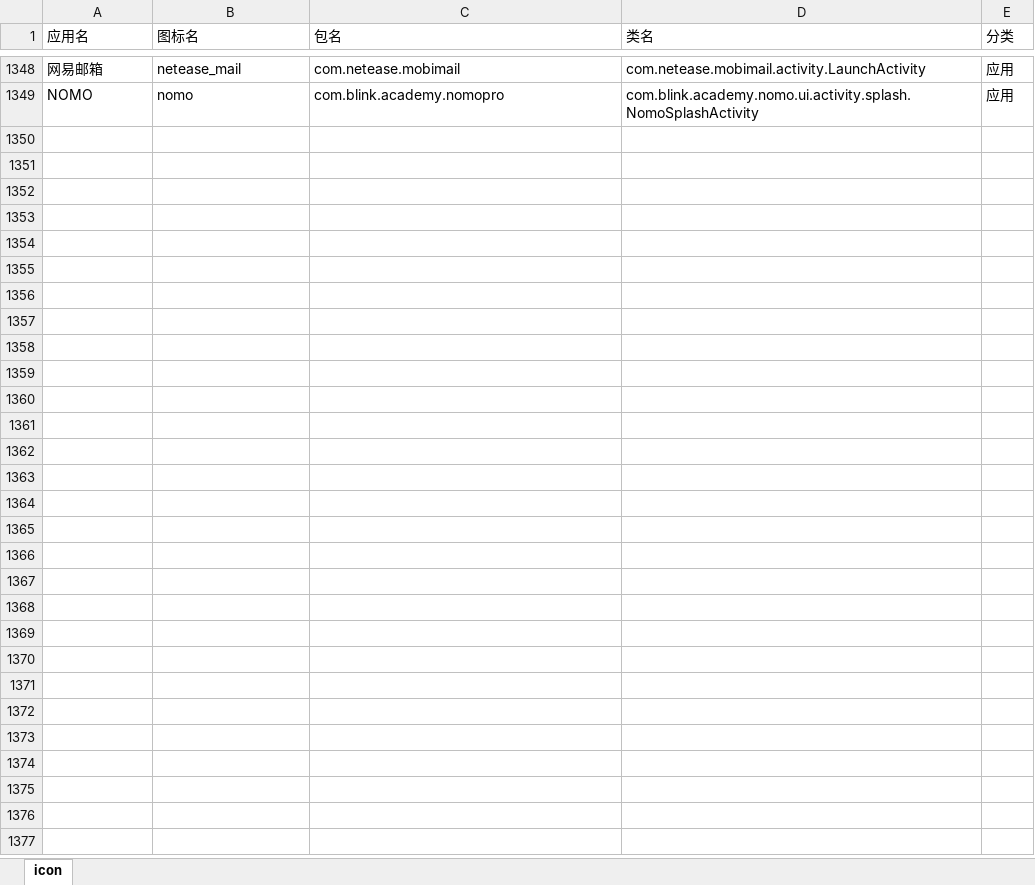
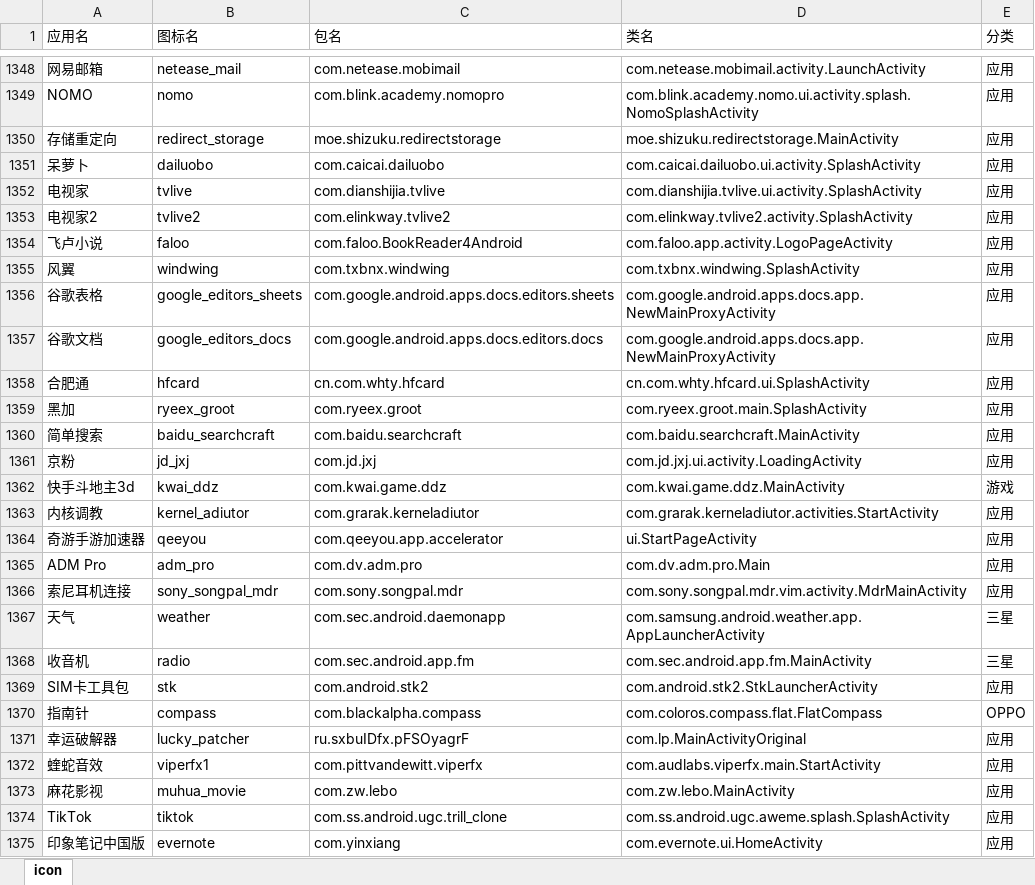
Before and after one commit to cjycsm/mistiness-iconpack, an Excel workbook: summary.xlsx, sheet icon, drawn as a sheet; only a part is shown, gaps mark what is left out; values as stored, in another font and other column widths than the file's, no borders; the diff names each change by its address in the sheet, - before the commit and + after, or states it on an @@ line.

```diff
--- a/summary.xlsx (sheet icon)
+++ b/summary.xlsx (sheet icon)
+row 1350: 存储重定向 | redirect_storage | moe.shizuku.redirectstorage | moe.shizuku.redirectstorage.MainActivity | 应用
+row 1351: 呆萝卜 | dailuobo | com.caicai.dailuobo | com.caicai.dailuobo.ui.activity.SplashActivity | 应用
+row 1352: 电视家 | tvlive | com.dianshijia.tvlive | com.dianshijia.tvlive.ui.activity.SplashActivity | 应用
+row 1353: 电视家2 | tvlive2 | com.elinkway.tvlive2 | com.elinkway.tvlive2.activity.SplashActivity | 应用
+row 1354: 飞卢小说 | faloo | com.faloo.BookReader4Android | com.faloo.app.activity.LogoPageActivity | 应用
+row 1355: 风翼 | windwing | com.txbnx.windwing | com.txbnx.windwing.SplashActivity | 应用
+row 1356: 谷歌表格 | google_editors_sheets | com.google.android.apps.docs.editors.sheets | com.google.android.apps.docs.app.NewMainProxyActivity | 应用
+row 1357: 谷歌文档 | google_editors_docs | com.google.android.apps.docs.editors.docs | com.google.android.apps.docs.app.NewMainProxyActivity | 应用
+row 1358: 合肥通 | hfcard | cn.com.whty.hfcard | cn.com.whty.hfcard.ui.SplashActivity | 应用
+row 1359: 黑加 | ryeex_groot | com.ryeex.groot | com.ryeex.groot.main.SplashActivity | 应用
+row 1360: 简单搜索 | baidu_searchcraft | com.baidu.searchcraft | com.baidu.searchcraft.MainActivity | 应用
+row 1361: 京粉 | jd_jxj | com.jd.jxj | com.jd.jxj.ui.activity.LoadingActivity | 应用
+row 1362: 快手斗地主3d | kwai_ddz | com.kwai.game.ddz | com.kwai.game.ddz.MainActivity | 游戏
+row 1363: 内核调教 | kernel_adiutor | com.grarak.kerneladiutor | com.grarak.kerneladiutor.activities.StartActivity | 应用
+row 1364: 奇游手游加速器 | qeeyou | com.qeeyou.app.accelerator | ui.StartPageActivity | 应用
+row 1365: ADM Pro | adm_pro | com.dv.adm.pro | com.dv.adm.pro.Main | 应用
+row 1366: 索尼耳机连接 | sony_songpal_mdr | com.sony.songpal.mdr | com.sony.songpal.mdr.vim.activity.MdrMainActivity | 应用
+row 1367: 天气 | weather | com.sec.android.daemonapp | com.samsung.android.weather.app.AppLauncherActivity | 三星
+row 1368: 收音机 | radio | com.sec.android.app.fm | com.sec.android.app.fm.MainActivity | 三星
+row 1369: SIM卡工具包 | stk | com.android.stk2 | com.android.stk2.StkLauncherActivity | 应用
+row 1370: 指南针 | compass | com.blackalpha.compass | com.coloros.compass.flat.FlatCompass | OPPO
+row 1371: 幸运破解器 | lucky_patcher | ru.sxbuIDfx.pFSOyagrF | com.lp.MainActivityOriginal | 应用
+row 1372: 蝰蛇音效 | viperfx1 | com.pittvandewitt.viperfx | com.audlabs.viperfx.main.StartActivity | 应用
+row 1373: 麻花影视 | muhua_movie | com.zw.lebo | com.zw.lebo.MainActivity | 应用
+row 1374: TikTok | tiktok | com.ss.android.ugc.trill_clone | com.ss.android.ugc.aweme.splash.SplashActivity | 应用
+row 1375: 印象笔记中国版 | evernote | com.yinxiang | com.evernote.ui.HomeActivity | 应用
```
Also changed, not shown: 11 other files.
